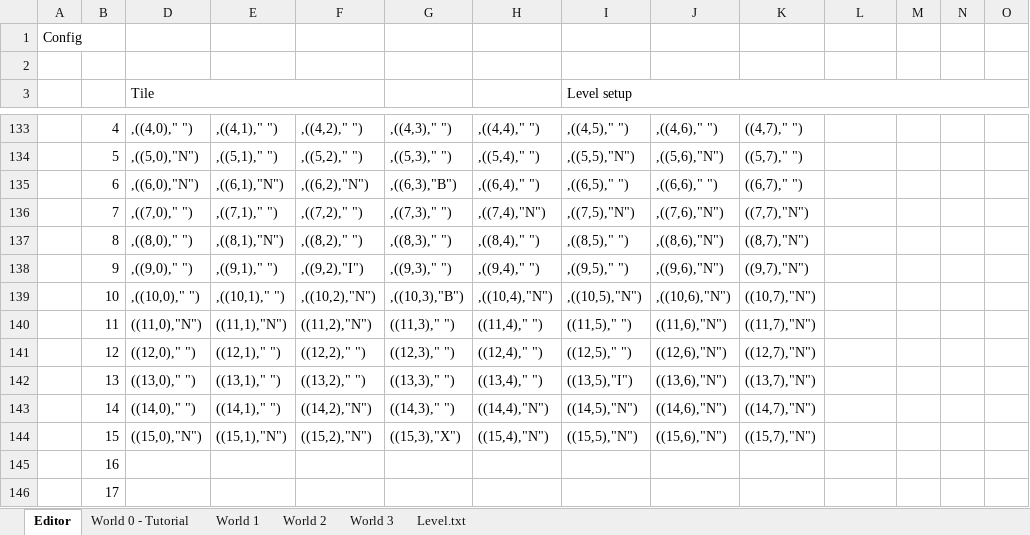
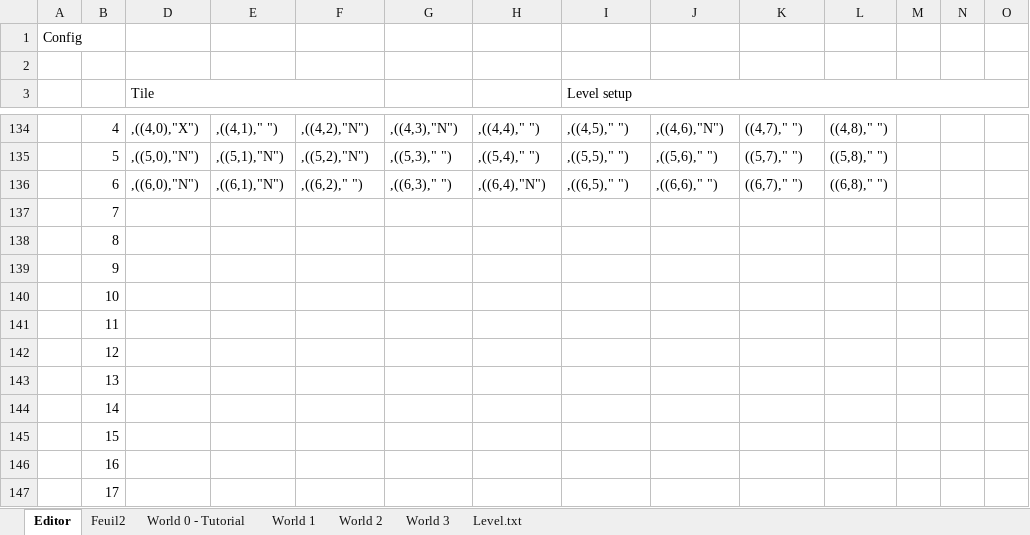
Before and after one commit to antonyvez/TilePuzzle, an Excel workbook: Level_Editor.xlsx, sheet Editor, drawn as a sheet; only a part is shown, gaps mark what is left out; values as stored, in another font and other column widths than the file's, no cell formats; charts and pictures not drawn; removed rows and columns are numbered as before the commit, all else as after; rows hold the shown columns only; the diff covers the shown part only; the diff names each change by its address in the sheet, - before the commit and + after, or states it on an @@ line.

```diff
--- a/Level_Editor.xlsx (sheet Editor)
+++ b/Level_Editor.xlsx (sheet Editor)
+sheet tab: Feuil2
-D134 (Tile): ,((4,0)," ")
+D134 (Tile): ,((4,0),"X")
-F134: ,((4,2)," ")
+F134: ,((4,2),"N")
-G134: ,((4,3)," ")
+G134: ,((4,3),"N")
-J134: ,((4,6)," ")
+J134: ,((4,6),"N")
-L134: (empty)
+L134: ((4,8)," ")
-E135: ,((5,1)," ")
+E135: ,((5,1),"N")
-F135: ,((5,2)," ")
+F135: ,((5,2),"N")
-I135 (Level setup): ,((5,5),"N")
+I135 (Level setup): ,((5,5)," ")
-J135: ,((5,6),"N")
+J135: ,((5,6)," ")
-L135: (empty)
+L135: ((5,8)," ")
-F136: ,((6,2),"N")
+F136: ,((6,2)," ")
-G136: ,((6,3),"B")
+G136: ,((6,3)," ")
-H136: ,((6,4)," ")
+H136: ,((6,4),"N")
-L136: (empty)
+L136: ((6,8)," ")
-row 136:  | 7 | ,((7,0)," ") | ,((7,1)," ") | ,((7,2)," ") | ,((7,3)," ") | ,((7,4),"N") | ,((7,5),"N") | ,((7,6),"N") | ((7,7),"N")
-row 137:  | 8 | ,((8,0)," ") | ,((8,1),"N") | ,((8,2)," ") | ,((8,3)," ") | ,((8,4)," ") | ,((8,5)," ") | ,((8,6),"N") | ((8,7),"N")
-row 138:  | 9 | ,((9,0)," ") | ,((9,1)," ") | ,((9,2),"I") | ,((9,3)," ") | ,((9,4)," ") | ,((9,5)," ") | ,((9,6),"N") | ((9,7),"N")
-row 139:  | 10 | ,((10,0)," ") | ,((10,1)," ") | ,((10,2),"N") | ,((10,3),"B") | ,((10,4),"N") | ,((10,5),"N") | ,((10,6),"N") | ((10,7),"N")
-row 140:  | 11 | ((11,0),"N") | ((11,1),"N") | ((11,2),"N") | ((11,3)," ") | ((11,4)," ") | ((11,5)," ") | ((11,6),"N") | ((11,7),"N")
-row 141:  | 12 | ((12,0)," ") | ((12,1)," ") | ((12,2)," ") | ((12,3)," ") | ((12,4)," ") | ((12,5)," ") | ((12,6),"N") | ((12,7),"N")
-row 142:  | 13 | ((13,0)," ") | ((13,1)," ") | ((13,2)," ") | ((13,3)," ") | ((13,4)," ") | ((13,5),"I") | ((13,6),"N") | ((13,7),"N")
-row 143:  | 14 | ((14,0)," ") | ((14,1)," ") | ((14,2),"N") | ((14,3)," ") | ((14,4),"N") | ((14,5),"N") | ((14,6),"N") | ((14,7),"N")
-row 144:  | 15 | ((15,0),"N") | ((15,1),"N") | ((15,2),"N") | ((15,3),"X") | ((15,4),"N") | ((15,5),"N") | ((15,6),"N") | ((15,7),"N")
+row 137:  | 7
+row 138:  | 8
+row 139:  | 9
+row 140:  | 10
+row 141:  | 11
+row 142:  | 12
+row 143:  | 13
+row 144:  | 14
+row 145:  | 15
```
Also changed, not shown: 11 added rows, 10 removed rows and 67 edited cells elsewhere in this sheet, sheet World 3, cell formats, formulas that keep their value, charts or pictures, 4 other files.
